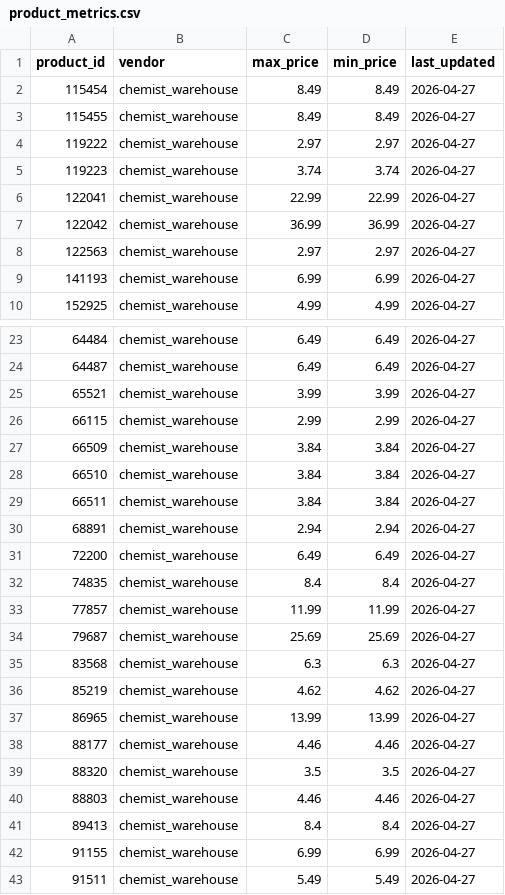
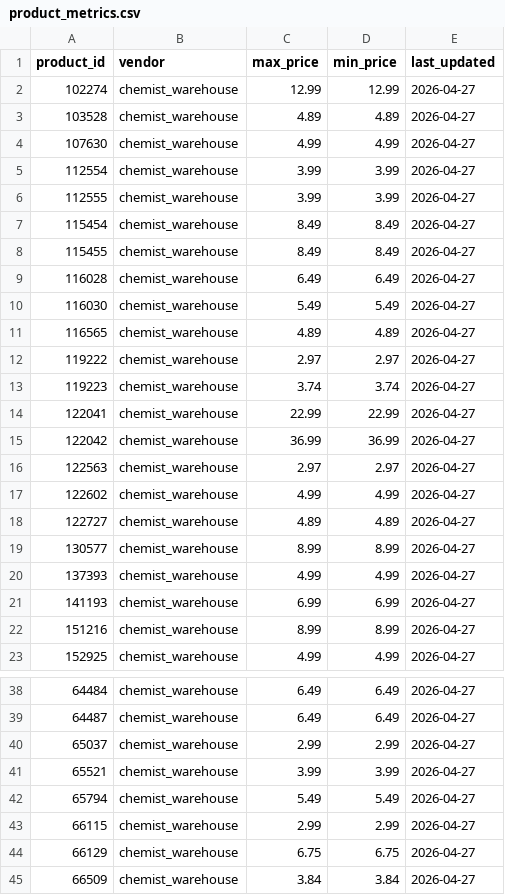
Before and after one commit to jyin1003/price-bot, a CSV file: data/product_metrics.csv, drawn as a sheet; only a part is shown, gaps mark what is left out; the shorter side is filled out with more unchanged rows; the diff covers the shown part only; the diff names each change by its address in the sheet, - before the commit and + after, or states it on an @@ line.

```diff
--- a/data/product_metrics.csv
+++ b/data/product_metrics.csv
+row 2: 102274 | chemist_warehouse | 12.99 | 12.99 | 2026-04-27
+row 3: 103528 | chemist_warehouse | 4.89 | 4.89 | 2026-04-27
+row 4: 107630 | chemist_warehouse | 4.99 | 4.99 | 2026-04-27
+row 5: 112554 | chemist_warehouse | 3.99 | 3.99 | 2026-04-27
+row 6: 112555 | chemist_warehouse | 3.99 | 3.99 | 2026-04-27
+row 9: 116028 | chemist_warehouse | 6.49 | 6.49 | 2026-04-27
+row 10: 116030 | chemist_warehouse | 5.49 | 5.49 | 2026-04-27
+row 11: 116565 | chemist_warehouse | 4.89 | 4.89 | 2026-04-27
+row 17: 122602 | chemist_warehouse | 4.99 | 4.99 | 2026-04-27
+row 18: 122727 | chemist_warehouse | 4.89 | 4.89 | 2026-04-27
+row 19: 130577 | chemist_warehouse | 8.99 | 8.99 | 2026-04-27
+row 20: 137393 | chemist_warehouse | 4.99 | 4.99 | 2026-04-27
+row 22: 151216 | chemist_warehouse | 8.99 | 8.99 | 2026-04-27
+row 40: 65037 | chemist_warehouse | 2.99 | 2.99 | 2026-04-27
+row 42: 65794 | chemist_warehouse | 5.49 | 5.49 | 2026-04-27
+row 44: 66129 | chemist_warehouse | 6.75 | 6.75 | 2026-04-27
```
Also changed, not shown: 6 added rows elsewhere in this file, data/price_history.csv, data/products.csv, 1 other file.
